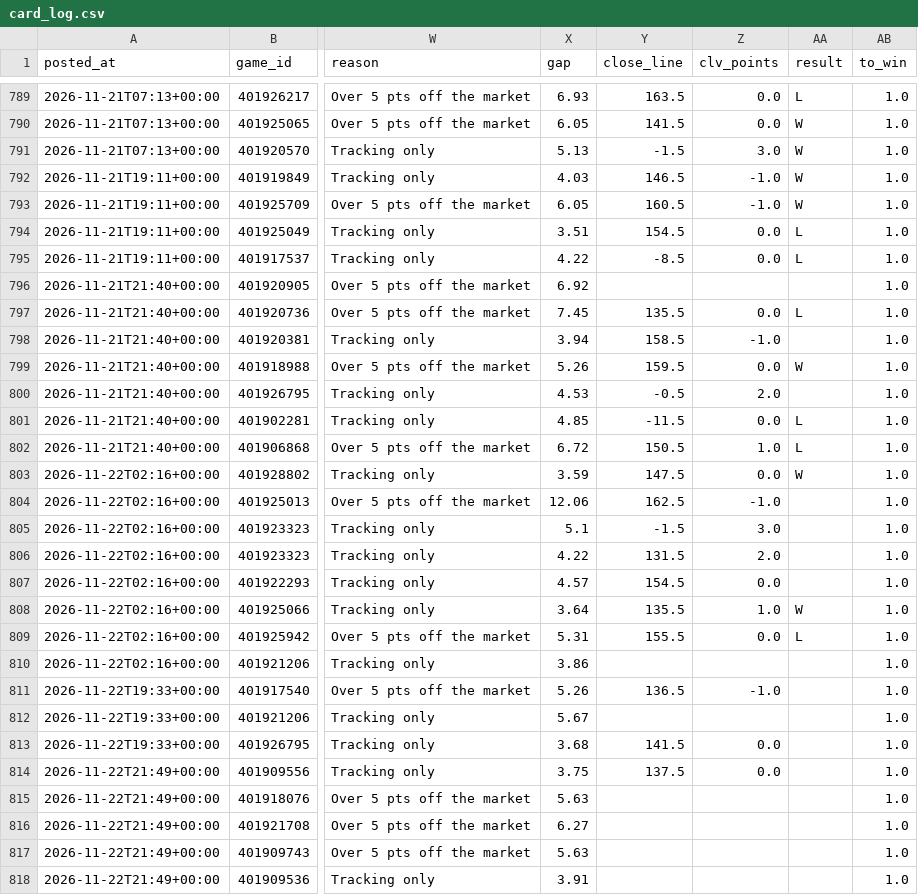
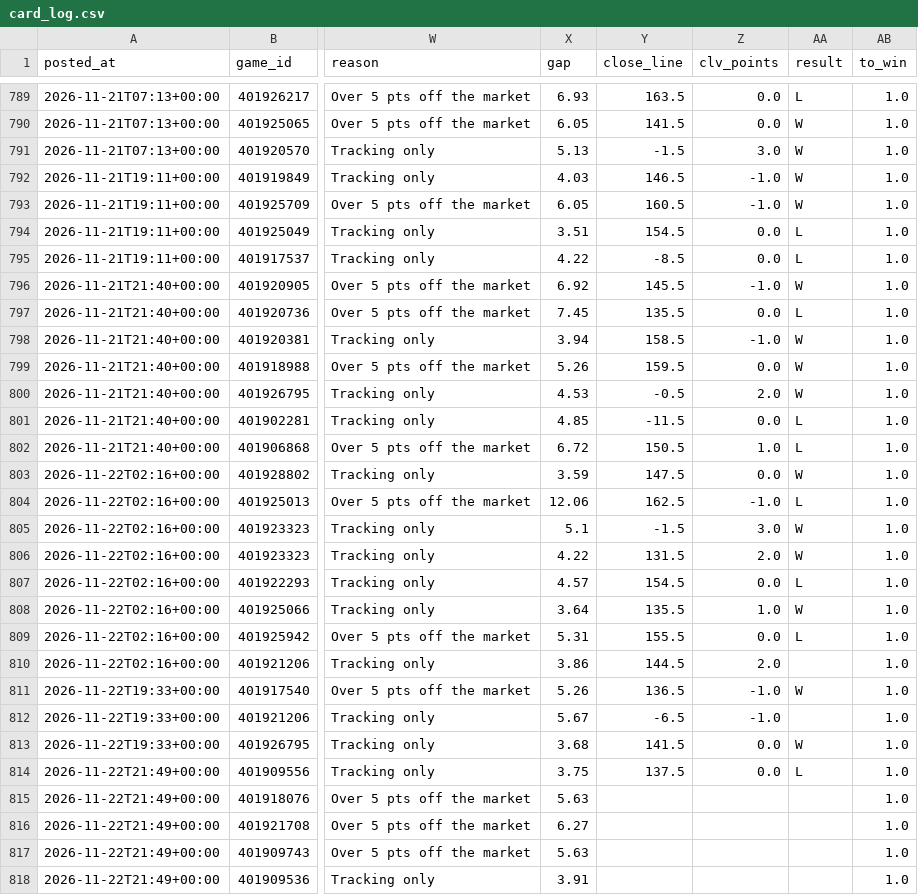
Before and after one commit to patjennings96-ctrl/ncaab-edge-board, a CSV file: data/history/card_log.csv, drawn as a sheet; only a part is shown, gaps mark what is left out; the diff names each change by its address in the sheet, - before the commit and + after, or states it on an @@ line.

```diff
--- a/data/history/card_log.csv
+++ b/data/history/card_log.csv
-Y796 (close_line): (empty)
+Y796 (close_line): 145.5
-Z796 (clv_points): (empty)
+Z796 (clv_points): -1.0
-AA796 (result): (empty)
+AA796 (result): W
-AA798 (result): (empty)
+AA798 (result): W
-AA800 (result): (empty)
+AA800 (result): W
-AA804 (result): (empty)
+AA804 (result): L
-AA805:AA806 (result): (empty)
+AA805:AA806 (result): W
-AA807 (result): (empty)
+AA807 (result): L
-Y810 (close_line): (empty)
+Y810 (close_line): 144.5
-Z810 (clv_points): (empty)
+Z810 (clv_points): 2.0
-AA811 (result): (empty)
+AA811 (result): W
-Y812 (close_line): (empty)
+Y812 (close_line): -6.5
-Z812 (clv_points): (empty)
+Z812 (clv_points): -1.0
-AA813 (result): (empty)
+AA813 (result): W
-AA814 (result): (empty)
+AA814 (result): L
```
Also changed, not shown: data/history/cal_log.csv, 3 other files.
